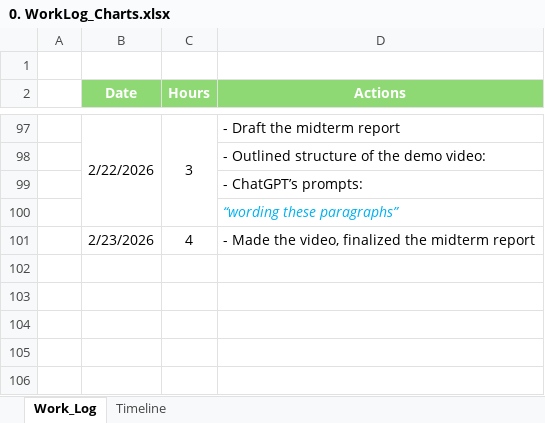
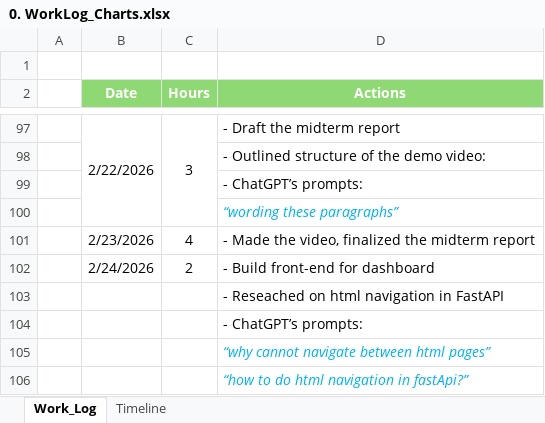
Before and after one commit to Hugh-Trann/-W26_4495_S2_HughT, an Excel workbook: DocumentsAndReports/0. WorkLog_Charts.xlsx, sheet Work_Log, drawn as a sheet; only a part is shown, gaps mark what is left out; values as stored, in another font and other column widths than the file's, no borders; the diff names each change by its address in the sheet, - before the commit and + after, or states it on an @@ line.

Commit message:
built front end for dashboard

```diff
--- a/DocumentsAndReports/0. WorkLog_Charts.xlsx (sheet Work_Log)
+++ b/DocumentsAndReports/0. WorkLog_Charts.xlsx (sheet Work_Log)
+row 102:  | 2/24/2026 | 2 | - Build front-end for dashboard
+row 103:  |  |  | - Reseached on html navigation in FastAPI
+row 104:  |  |  | - ChatGPT’s prompts:
+row 105:  |  |  | “why cannot navigate between html pages”
+row 106:  |  |  | “how to do html navigation in fastApi?”
```
Also changed, not shown: 4 other files.
